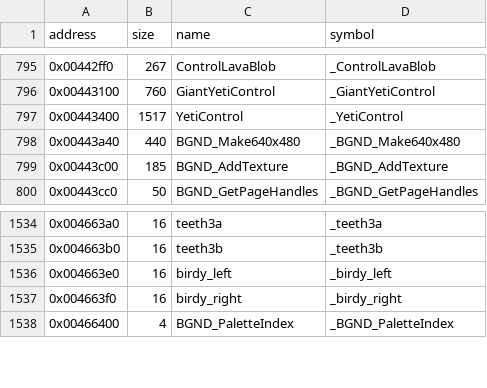
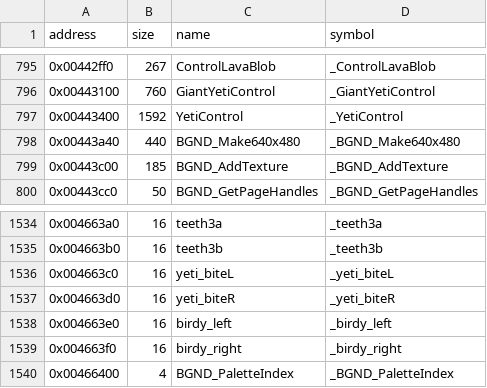
Before and after one commit to LostArtefacts/tr02, a CSV file: config/symbols.csv, drawn as a sheet; only a part is shown, gaps mark what is left out.

Commit message:
Decompile YetiControl (0x443400)

```diff
--- a/config/symbols.csv
+++ b/config/symbols.csv
@@ -796,3 +796,3 @@ address,size,name,symbol
 0x00443100,760,GiantYetiControl,_GiantYetiControl
-0x00443400,1517,YetiControl,_YetiControl
+0x00443400,1592,YetiControl,_YetiControl
 0x00443a40,440,BGND_Make640x480,_BGND_Make640x480
@@ -1535,2 +1535,4 @@ address,size,name,symbol
 0x004663b0,16,teeth3b,_teeth3b
+0x004663c0,16,yeti_biteL,_yeti_biteL
+0x004663d0,16,yeti_biteR,_yeti_biteR
 0x004663e0,16,birdy_left,_birdy_left
```
Also changed, not shown: 2 other files.
